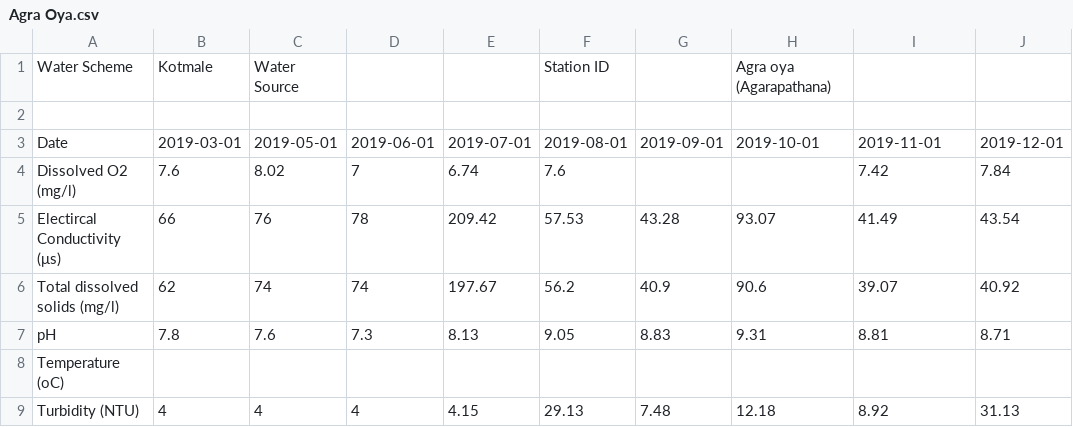
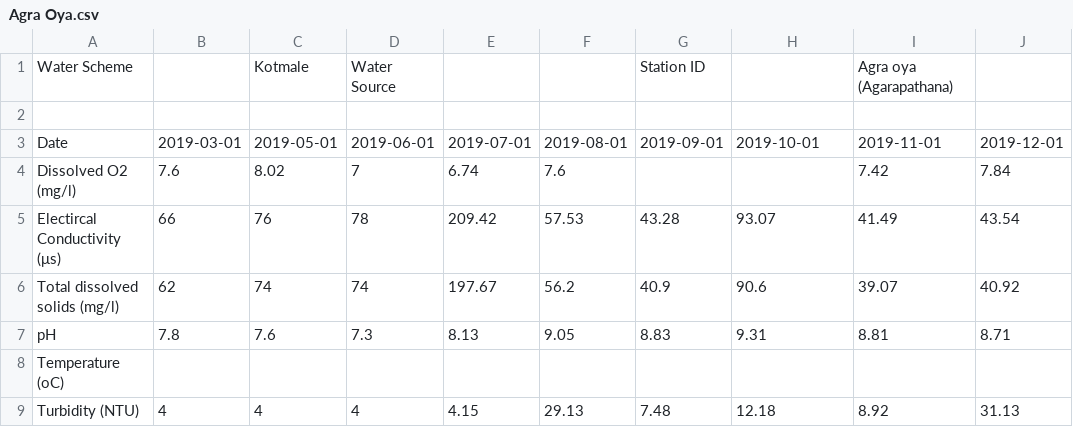
Before and after one commit to Dilshi-1997/WMS-test, a CSV file: Agra Oya.csv, drawn as a sheet; only a part is shown; the diff names each change by its address in the sheet, - before the commit and + after, or states it on an @@ line.

Commit message:
Fix CSV formatting and header alignment

```diff
--- a/Agra Oya.csv
+++ b/Agra Oya.csv
-B1: Kotmale
+B1: (empty)
-C1: Water Source
+C1: Kotmale
-D1: (empty)
+D1: Water Source
-F1: Station ID
+F1: (empty)
-G1: (empty)
+G1: Station ID
-H1: Agra oya (Agarapathana)
+H1: (empty)
-I1: (empty)
+I1: Agra oya (Agarapathana)
```
